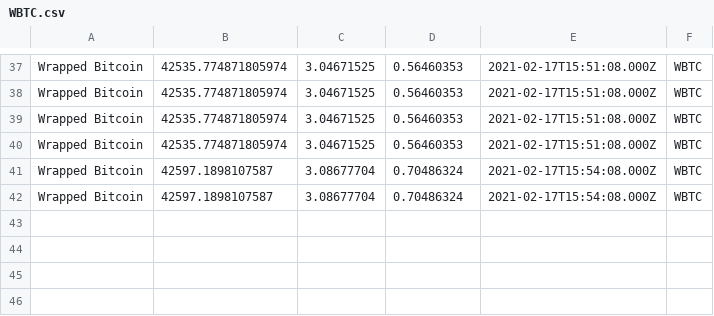
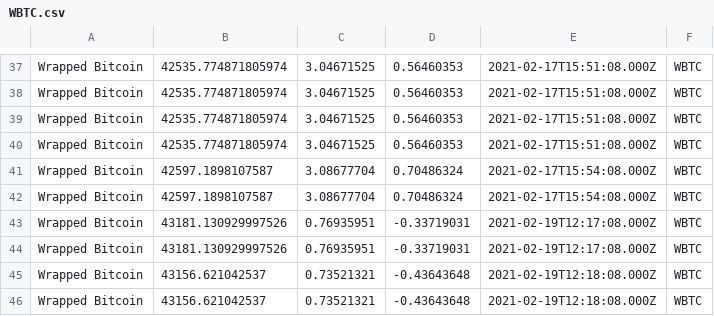
Before and after one commit to Projetmaths/cryptocurrency_analysis, a CSV file: csv/WBTC.csv, drawn as a sheet; only a part is shown, gaps mark what is left out; the diff names each change by its address in the sheet, - before the commit and + after, or states it on an @@ line.

```diff
--- a/csv/WBTC.csv
+++ b/csv/WBTC.csv
+row 43: Wrapped Bitcoin | 43181.130929997526 | 0.76935951 | -0.33719031 | 2021-02-19T12:17:08.000Z | WBTC
+row 44: Wrapped Bitcoin | 43181.130929997526 | 0.76935951 | -0.33719031 | 2021-02-19T12:17:08.000Z | WBTC
+row 45: Wrapped Bitcoin | 43156.621042537 | 0.73521321 | -0.43643648 | 2021-02-19T12:18:08.000Z | WBTC
+row 46: Wrapped Bitcoin | 43156.621042537 | 0.73521321 | -0.43643648 | 2021-02-19T12:18:08.000Z | WBTC
```
Also changed, not shown: csv/BCH.csv, csv/BNB.csv, 15 other files.
